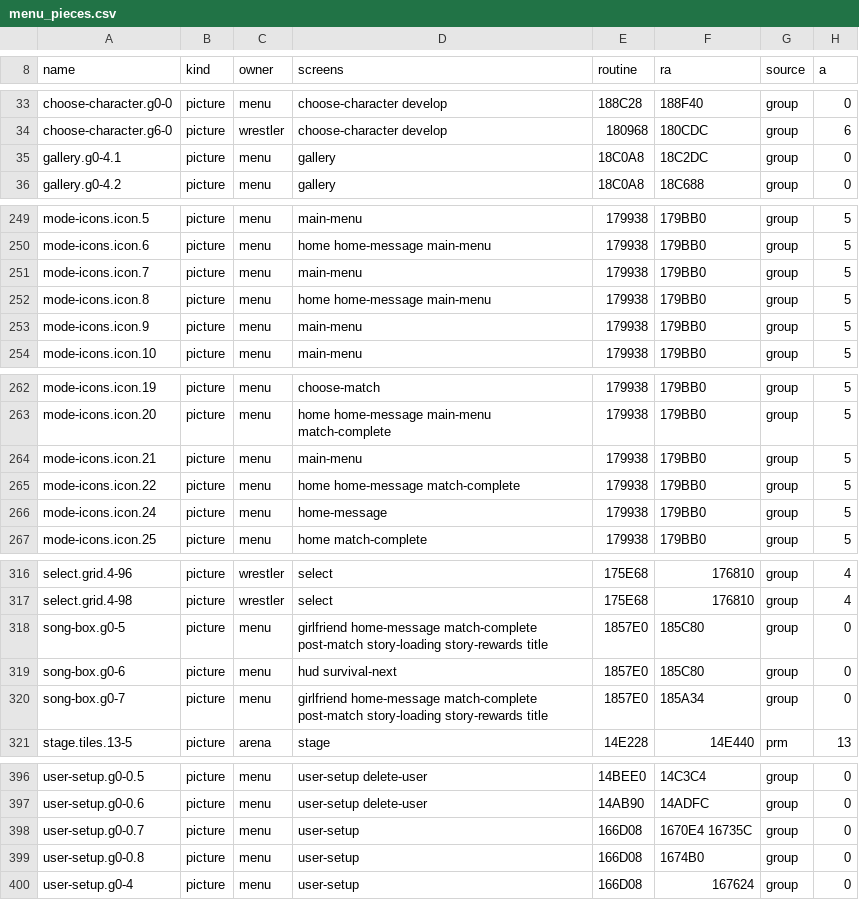
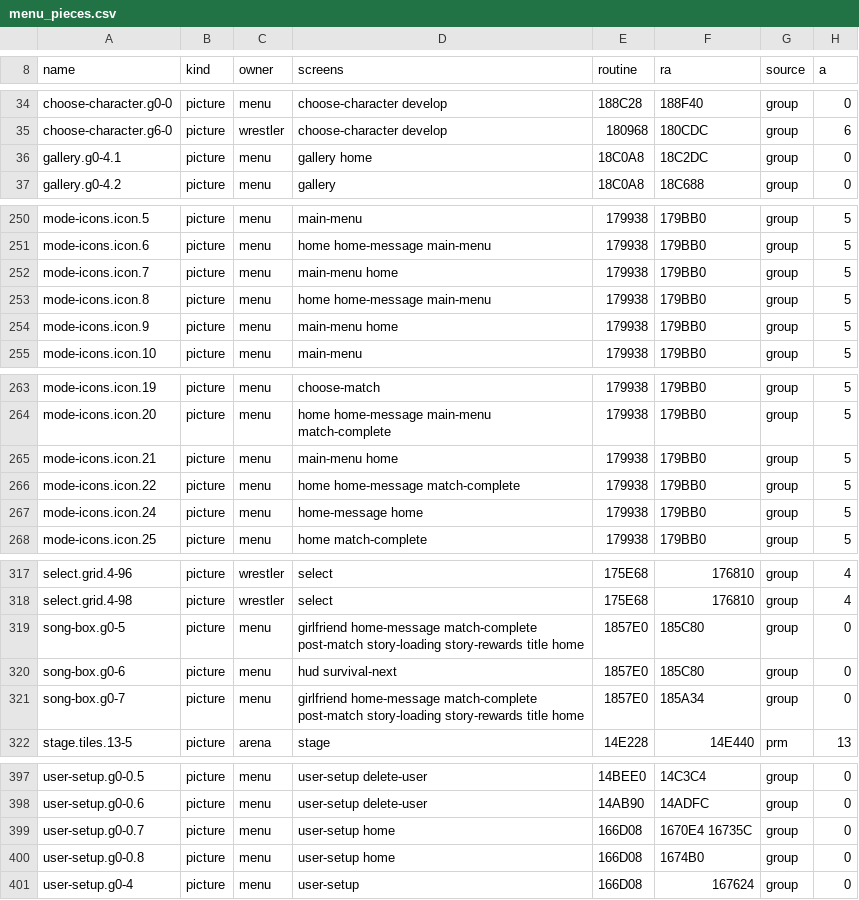
Before and after one commit to jcsix694/def-jam-vendetta-recomp, a CSV file: config/menu_pieces.csv, drawn as a sheet; only a part is shown, gaps mark what is left out; addresses are those after the commit; the diff covers the shown part only; the diff names each change by its address in the sheet, - before the commit and + after, or states it on an @@ line.

Commit message:
Menu themes: the left scroll arrow, a piece's real screens, the header font, the song box in a wide frame
The scroll arrows named on Choose Fighter, Choose Stage and Tutorial, the left one a new piece. Each piece listed on every screen it is drawn on. Font 131 takes the header font only: with none chosen it stays the game's. The help box's shadow is the game's own, not a theme's. In a wide menu frame the song box and its lines go to the frame's far left.

```diff
--- a/config/menu_pieces.csv
+++ b/config/menu_pieces.csv
-D36 (screens): gallery
+D36 (screens): gallery home
-D252 (screens): main-menu
+D252 (screens): main-menu home
-D254 (screens): main-menu
+D254 (screens): main-menu home
-D265 (screens): main-menu
+D265 (screens): main-menu home
-D267 (screens): home-message
+D267 (screens): home-message home
-D319 (screens): …story-rewards title
+D319 (screens): …story-rewards title home
-D321 (screens): …story-rewards title
+D321 (screens): …story-rewards title home
-D399:D400 (screens): user-setup
+D399:D400 (screens): user-setup home
```
Also changed, not shown: 1 added row and 19 edited cells elsewhere in this file, 3 other files.
